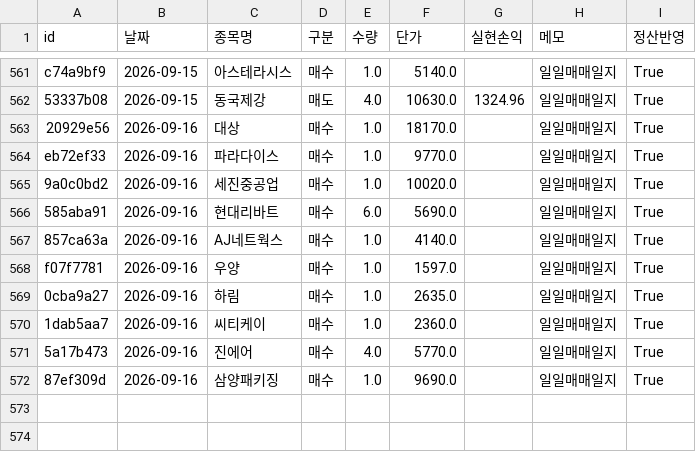
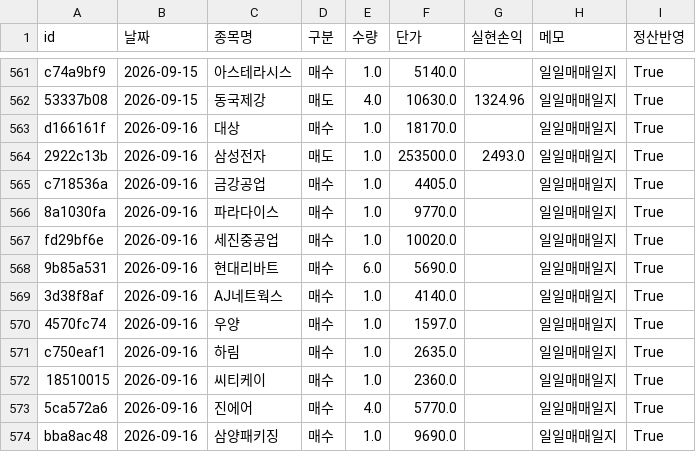
Before and after one commit to frel7022-png/orchestra, a CSV file: transactions.csv, drawn as a sheet; only a part is shown, gaps mark what is left out.

```diff
--- a/transactions.csv
+++ b/transactions.csv
@@ -562,11 +562,13 @@ c74a9bf9,2026-09-15,아스테라시스,매수,1.0,5140.0,,일일매매일지,Tru
 53337b08,2026-09-15,동국제강,매도,4.0,10630.0,1324.96,일일매매일지,True
-20929e56,2026-09-16,대상,매수,1.0,18170.0,,일일매매일지,True
-eb72ef33,2026-09-16,파라다이스,매수,1.0,9770.0,,일일매매일지,True
-9a0c0bd2,2026-09-16,세진중공업,매수,1.0,10020.0,,일일매매일지,True
-585aba91,2026-09-16,현대리바트,매수,6.0,5690.0,,일일매매일지,True
-857ca63a,2026-09-16,AJ네트웍스,매수,1.0,4140.0,,일일매매일지,True
-f07f7781,2026-09-16,우양,매수,1.0,1597.0,,일일매매일지,True
-0cba9a27,2026-09-16,하림,매수,1.0,2635.0,,일일매매일지,True
-1dab5aa7,2026-09-16,씨티케이,매수,1.0,2360.0,,일일매매일지,True
-5a17b473,2026-09-16,진에어,매수,4.0,5770.0,,일일매매일지,True
-87ef309d,2026-09-16,삼양패키징,매수,1.0,9690.0,,일일매매일지,True
+d166161f,2026-09-16,대상,매수,1.0,18170.0,,일일매매일지,True
+2922c13b,2026-09-16,삼성전자,매도,1.0,253500.0,2493.0,일일매매일지,True
+c718536a,2026-09-16,금강공업,매수,1.0,4405.0,,일일매매일지,True
+8a1030fa,2026-09-16,파라다이스,매수,1.0,9770.0,,일일매매일지,True
+fd29bf6e,2026-09-16,세진중공업,매수,1.0,10020.0,,일일매매일지,True
+9b85a531,2026-09-16,현대리바트,매수,6.0,5690.0,,일일매매일지,True
+3d38f8af,2026-09-16,AJ네트웍스,매수,1.0,4140.0,,일일매매일지,True
+4570fc74,2026-09-16,우양,매수,1.0,1597.0,,일일매매일지,True
+c750eaf1,2026-09-16,하림,매수,1.0,2635.0,,일일매매일지,True
+18510015,2026-09-16,씨티케이,매수,1.0,2360.0,,일일매매일지,True
+5ca572a6,2026-09-16,진에어,매수,4.0,5770.0,,일일매매일지,True
+bba8ac48,2026-09-16,삼양패키징,매수,1.0,9690.0,,일일매매일지,True
```
Also changed, not shown: asset_history.csv, bigcap_history.csv, 4 other files.
